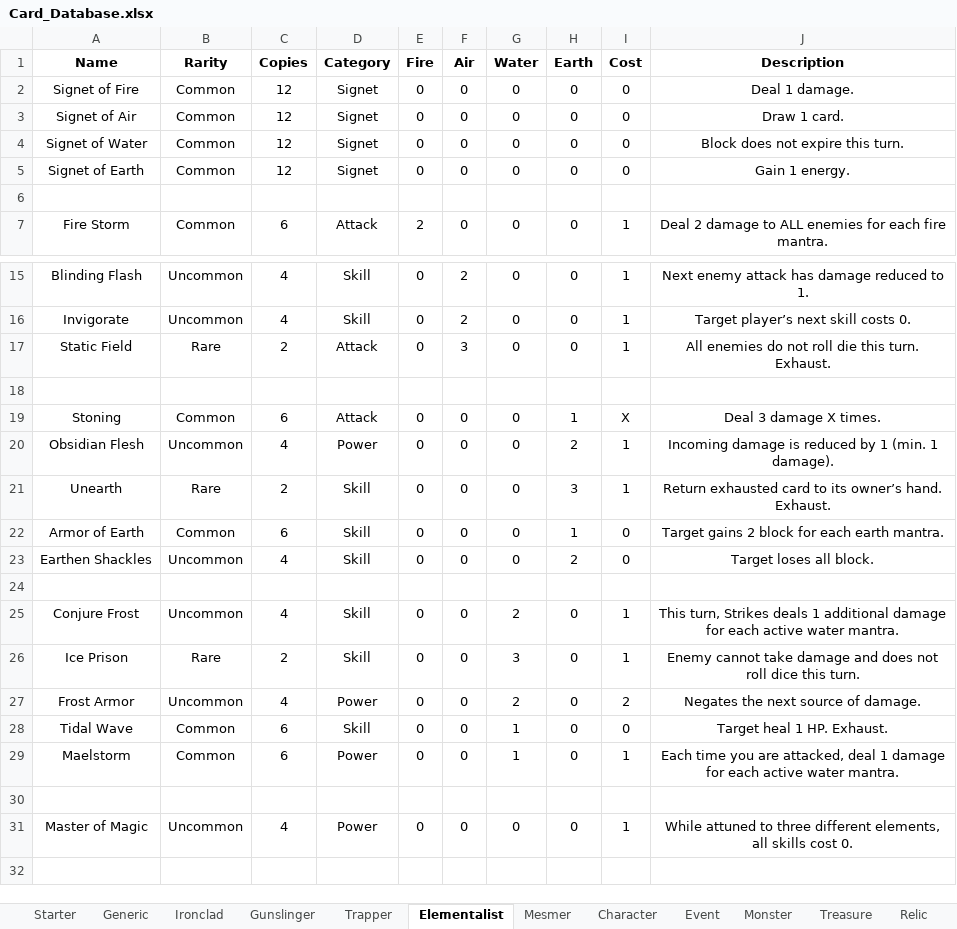
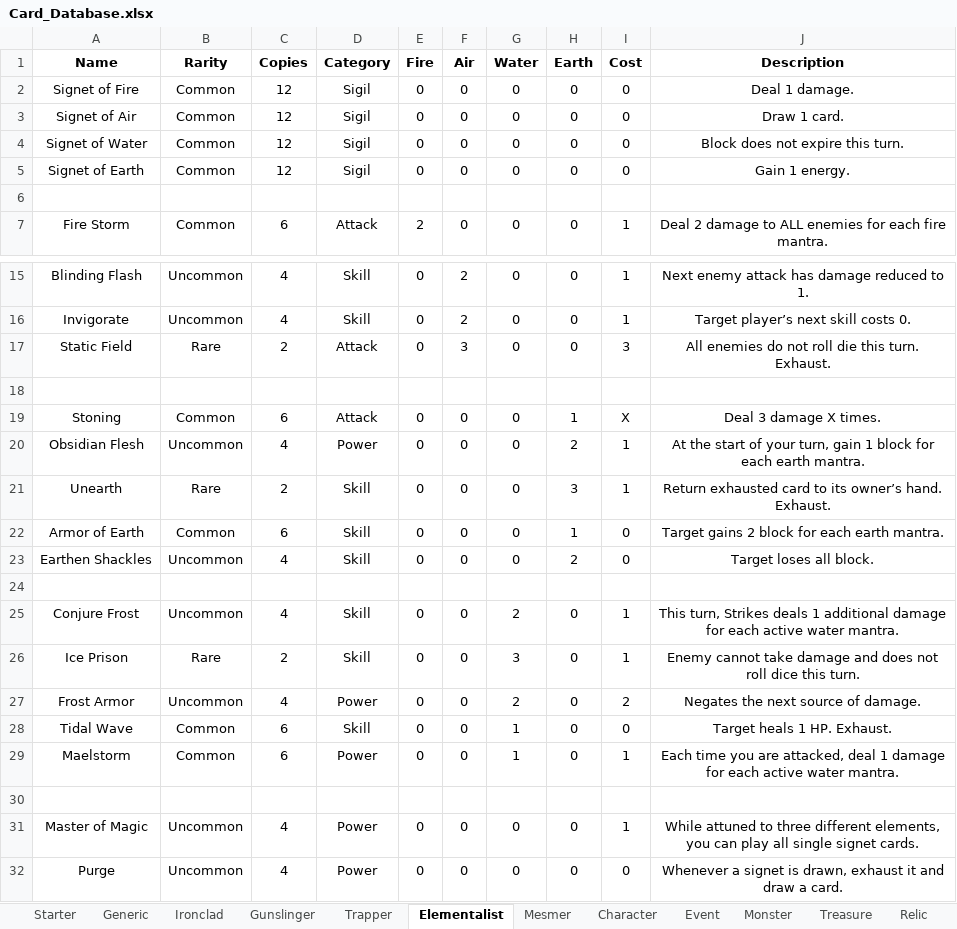
Before and after one commit to OhEvolve/ExperimentalGameBalance, an Excel workbook: Card_Database.xlsx, sheet Elementalist, drawn as a sheet; only a part is shown, gaps mark what is left out; values as stored, in another font and other column widths than the file's, no borders; the diff names each change by its address in the sheet, - before the commit and + after, or states it on an @@ line.

```diff
--- a/Card_Database.xlsx (sheet Elementalist)
+++ b/Card_Database.xlsx (sheet Elementalist)
-D2:D5 (Category): Signet
+D2:D5 (Category): Sigil
-I17 (Cost): 1
+I17 (Cost): 3
-J20 (Description): Incoming damage is reduced by 1 (min. 1 damage).
+J20 (Description): At the start of your turn, gain 1 block for each earth mantra.
-J28 (Description): Target heal 1 HP. Exhaust.
+J28 (Description): Target heals 1 HP. Exhaust.
-J31 (Description): …different elements, all skills cost 0.
+J31 (Description): …different elements, you can play all single signet cards.
+row 32: Purge | Uncommon | 4 | Power | 0 | 0 | 0 | 0 | 0 | Whenever a signet is drawn, exhaust it and draw a card.
```
Also changed, not shown: sheet Relic, sheet Mesmer, 2 other files.
